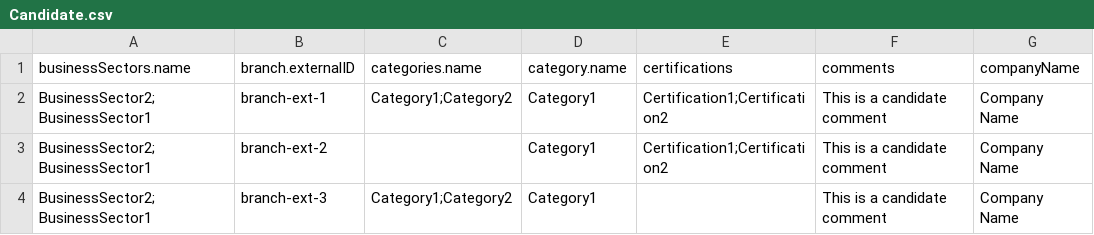
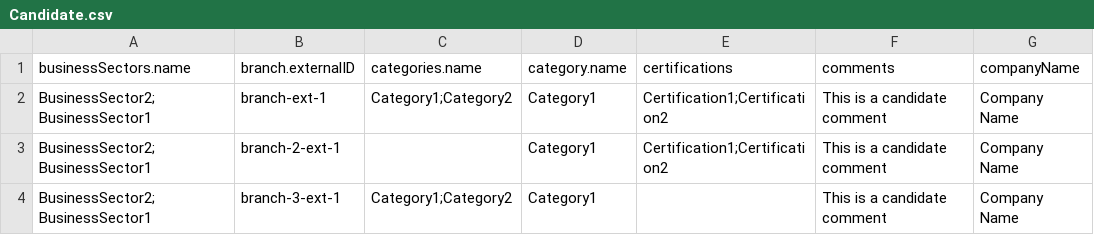
Before and after one commit to bullhorn/dataloader, a CSV file: examples/load/Candidate.csv, drawn as a sheet; only a part is shown; the diff names each change by its address in the sheet, - before the commit and + after, or states it on an @@ line.

```diff
--- a/examples/load/Candidate.csv
+++ b/examples/load/Candidate.csv
-B3 (branch.externalID): branch-ext-2
+B3 (branch.externalID): branch-2-ext-1
-B4 (branch.externalID): branch-ext-3
+B4 (branch.externalID): branch-3-ext-1
```
Also changed, not shown: examples/load/Branch.csv, examples/load/JobSubmission.csv.
